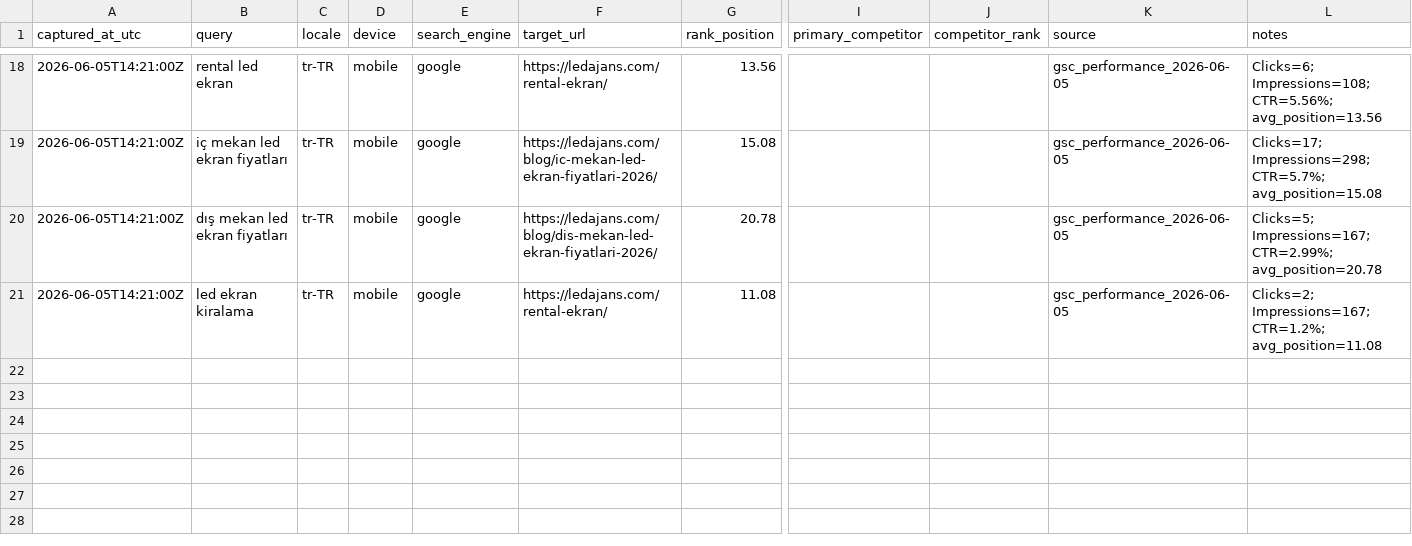
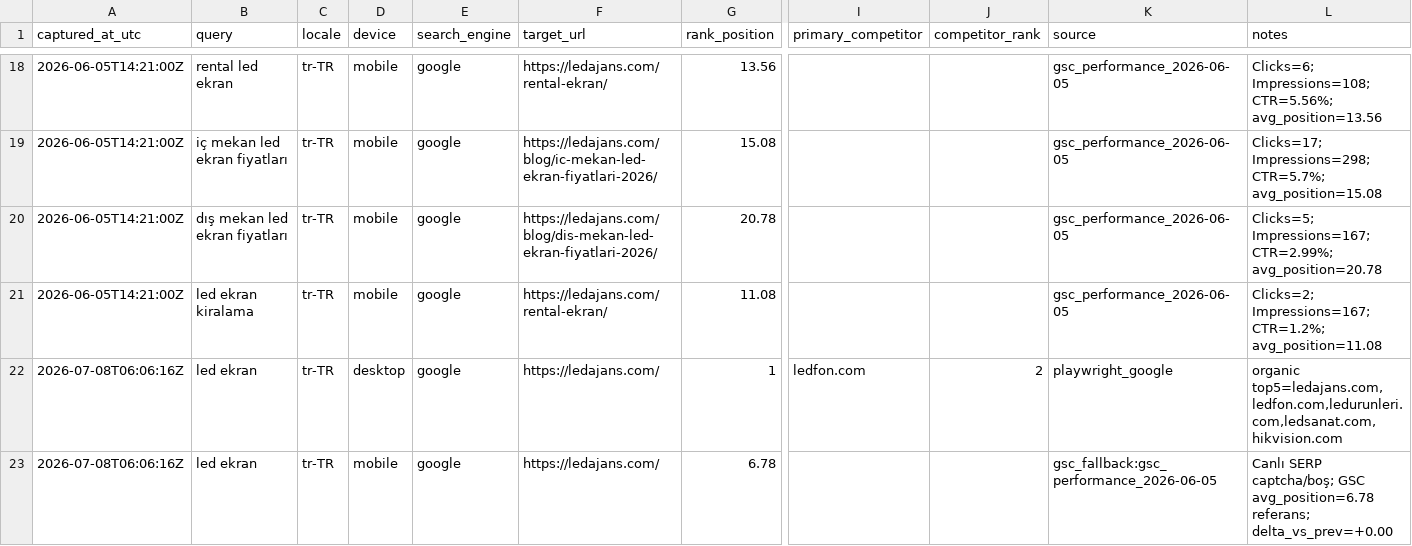
Before and after one commit to Mchdozr/Ledajans-SourceCode, a CSV file: AGENT-HUB/SERP-BASELINE.csv, drawn as a sheet; only a part is shown, gaps mark what is left out; rows hold the shown columns only; the diff names each change by its address in the sheet, - before the commit and + after, or states it on an @@ line.

```diff
--- a/AGENT-HUB/SERP-BASELINE.csv
+++ b/AGENT-HUB/SERP-BASELINE.csv
+row 22: 2026-07-08T06:06:16Z | led ekran | tr-TR | desktop | google | https://ledajans.com/ | 1 | ledfon.com | 2 | playwright_google | organic top5=ledajans.com,ledfon.com,ledurunleri.com,ledsanat.com,hikvision.com
+row 23: 2026-07-08T06:06:16Z | led ekran | tr-TR | mobile | google | https://ledajans.com/ | 6.78 |  |  | gsc_fallback:gsc_performance_2026-06-05 | Canlı SERP captcha/boş; GSC avg_position=6.78 referans; delta_vs_prev=+0.00
```
Also changed, not shown: 3 other files.
